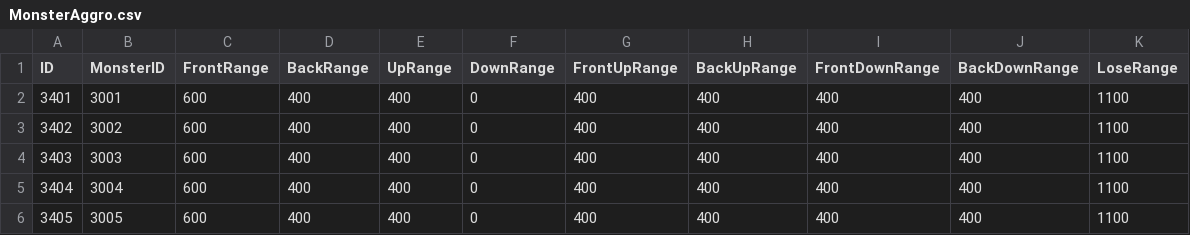
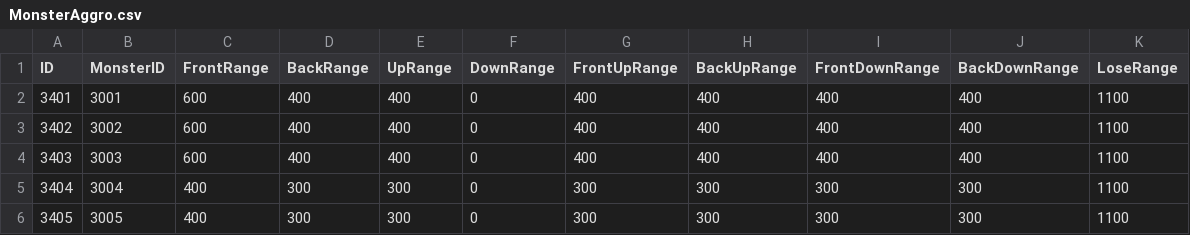
Before and after one commit to lkhwcf-arch/Human_Ghost-, a CSV file: Assets/Data/Csv/MonsterAggro.csv, drawn as a sheet; only a part is shown; the diff names each change by its address in the sheet, - before the commit and + after, or states it on an @@ line.

```diff
--- a/Assets/Data/Csv/MonsterAggro.csv
+++ b/Assets/Data/Csv/MonsterAggro.csv
-C5:C6 (FrontRange): 600
+C5:C6 (FrontRange): 400
-D5:D6 (BackRange): 400
+D5:D6 (BackRange): 300
-E5:E6 (UpRange): 400
+E5:E6 (UpRange): 300
-G5:G6 (FrontUpRange): 400
+G5:G6 (FrontUpRange): 300
-H5:H6 (BackUpRange): 400
+H5:H6 (BackUpRange): 300
-I5:I6 (FrontDownRange): 400
+I5:I6 (FrontDownRange): 300
-J5:J6 (BackDownRange): 400
+J5:J6 (BackDownRange): 300
```
Also changed, not shown: Assets/Data/Csv/Language.csv, Assets/Data/Csv/UI_Lang.csv.
